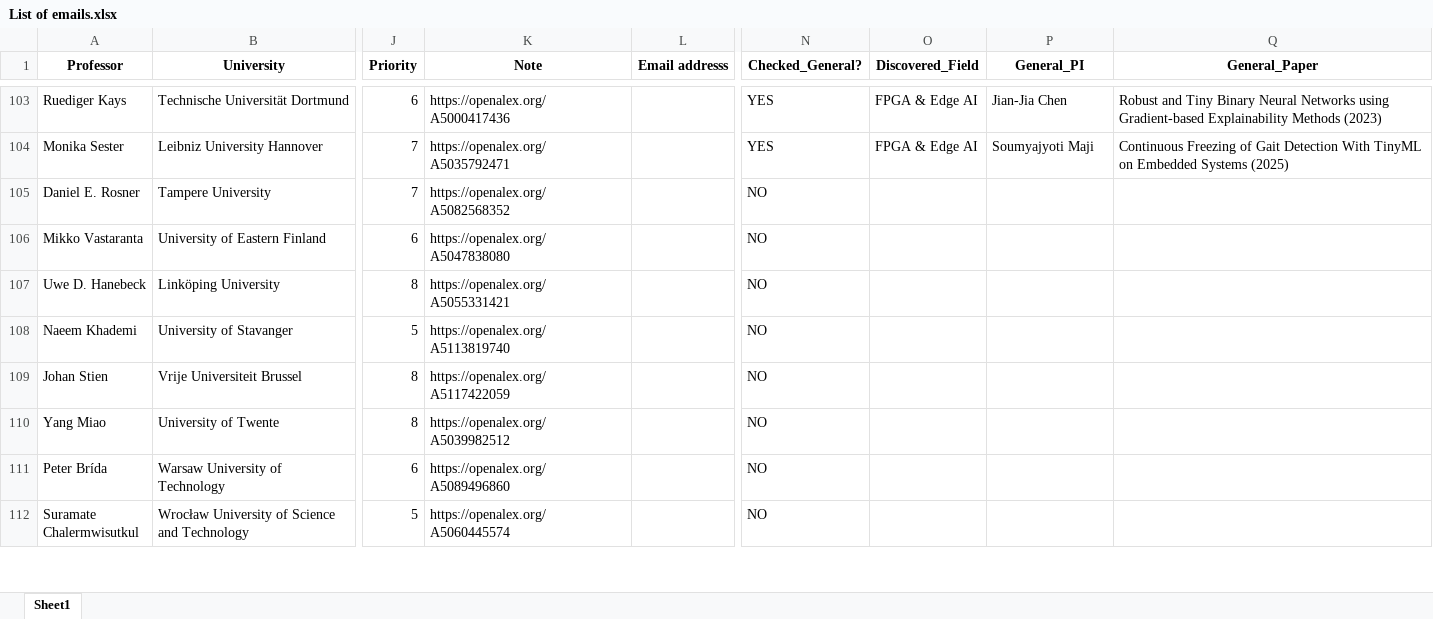
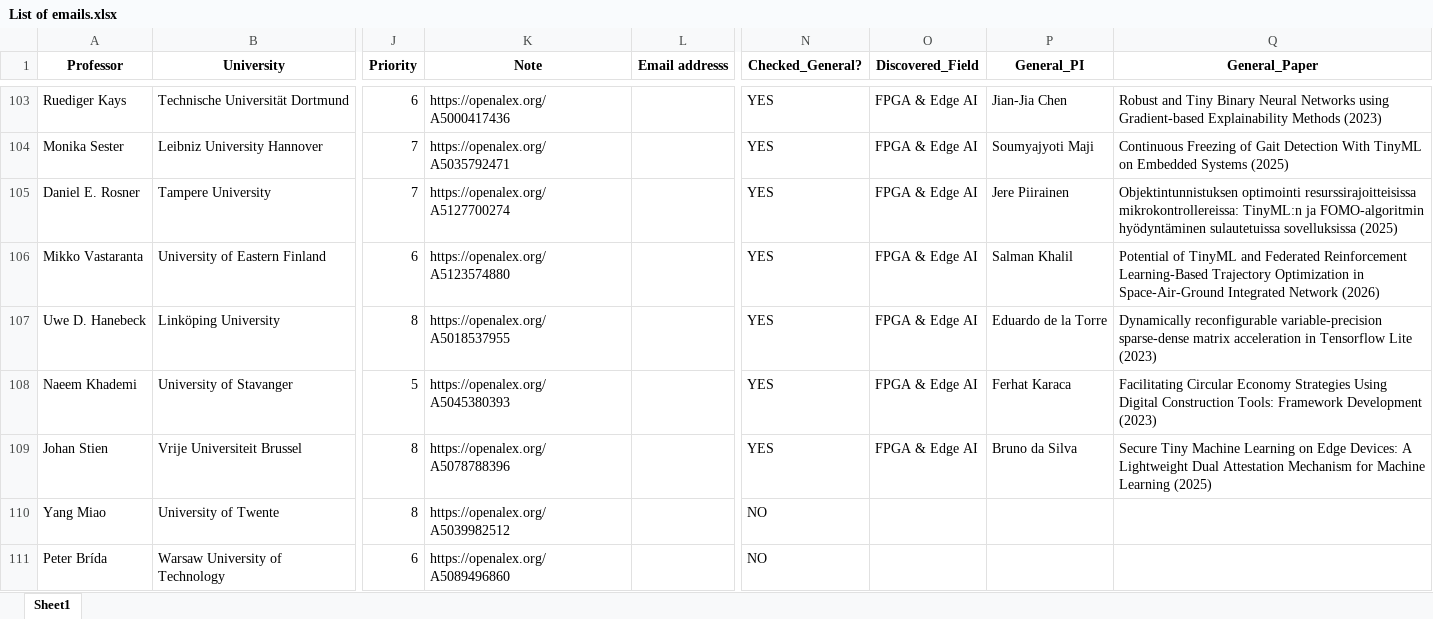
Before and after one commit to IamMosiow/phd-lead-finder, an Excel workbook: List of emails.xlsx, sheet Sheet1, drawn as a sheet; only a part is shown, gaps mark what is left out; the shorter side is filled out with more unchanged rows; values as stored, in another font and other column widths than the file's, no borders; the diff names each change by its address in the sheet, - before the commit and + after, or states it on an @@ line.

```diff
--- a/List of emails.xlsx (sheet Sheet1)
+++ b/List of emails.xlsx (sheet Sheet1)
-K105 (Note): https://openalex.org/A5082568352
+K105 (Note): https://openalex.org/A5127700274
-N105:N109 (Checked_General?): NO
+N105:N109 (Checked_General?): YES
-O105:O109 (Discovered_Field): (empty)
+O105:O109 (Discovered_Field): FPGA & Edge AI
-P105 (General_PI): (empty)
+P105 (General_PI): Jere Piirainen
-Q105 (General_Paper): (empty)
+Q105 (General_Paper): Objektintunnistuksen optimointi resurssirajoitteisissa mikrokontrollereissa: TinyML:n ja FOMO-algoritmin hyödyntäminen sulautetuissa sovelluksissa (2025)
-K106 (Note): https://openalex.org/A5047838080
+K106 (Note): https://openalex.org/A5123574880
-P106 (General_PI): (empty)
+P106 (General_PI): Salman Khalil
-Q106 (General_Paper): (empty)
+Q106 (General_Paper): Potential of TinyML and Federated Reinforcement Learning-Based Trajectory Optimization in Space-Air-Ground Integrated Network (2026)
-K107 (Note): https://openalex.org/A5055331421
+K107 (Note): https://openalex.org/A5018537955
-P107 (General_PI): (empty)
+P107 (General_PI): Eduardo de la Torre
-Q107 (General_Paper): (empty)
+Q107 (General_Paper): Dynamically reconfigurable variable-precision sparse-dense matrix acceleration in Tensorflow Lite (2023)
-K108 (Note): https://openalex.org/A5113819740
+K108 (Note): https://openalex.org/A5045380393
-P108 (General_PI): (empty)
+P108 (General_PI): Ferhat Karaca
-Q108 (General_Paper): (empty)
+Q108 (General_Paper): Facilitating Circular Economy Strategies Using Digital Construction Tools: Framework Development (2023)
-K109 (Note): https://openalex.org/A5117422059
+K109 (Note): https://openalex.org/A5078788396
-P109 (General_PI): (empty)
+P109 (General_PI): Bruno da Silva
-Q109 (General_Paper): (empty)
+Q109 (General_Paper): Secure Tiny Machine Learning on Edge Devices: A Lightweight Dual Attestation Mechanism for Machine Learning (2025)
```
